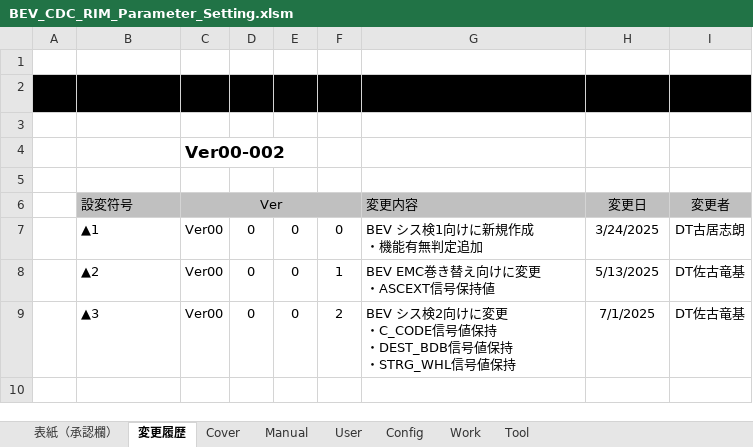
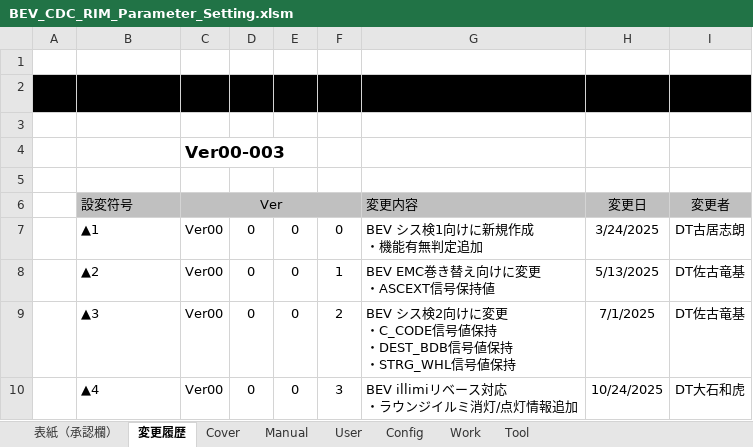
Before and after one commit to yuya-yamase/intro_git, an Excel workbook: src/PE1VM1/BSW/Memory/Rim/tool/BEV_CDC_RIM_Parameter_Setting.xlsm, sheet 変更履歴, drawn as a sheet; values as stored, in another font and other column widths than the file's, no borders; ↵ is a line break in a cell; the diff names each change by its address in the sheet, - before the commit and + after, or states it on an @@ line.

```diff
--- a/src/PE1VM1/BSW/Memory/Rim/tool/BEV_CDC_RIM_Parameter_Setting.xlsm (sheet 変更履歴)
+++ b/src/PE1VM1/BSW/Memory/Rim/tool/BEV_CDC_RIM_Parameter_Setting.xlsm (sheet 変更履歴)
-C4 (Ver): Ver00-002
+C4 (Ver): Ver00-003
+row 10:  | ▲4 | Ver00 | 0 | 0 | 3 | BEV illimiリベース対応 ↵ ・ラウンジイルミ消灯/点灯情報追加 | 10/24/2025 | DT大石和虎
```
Also changed, not shown: sheet User, sheet Tool, sheet Work, charts or pictures, 5 other files.
